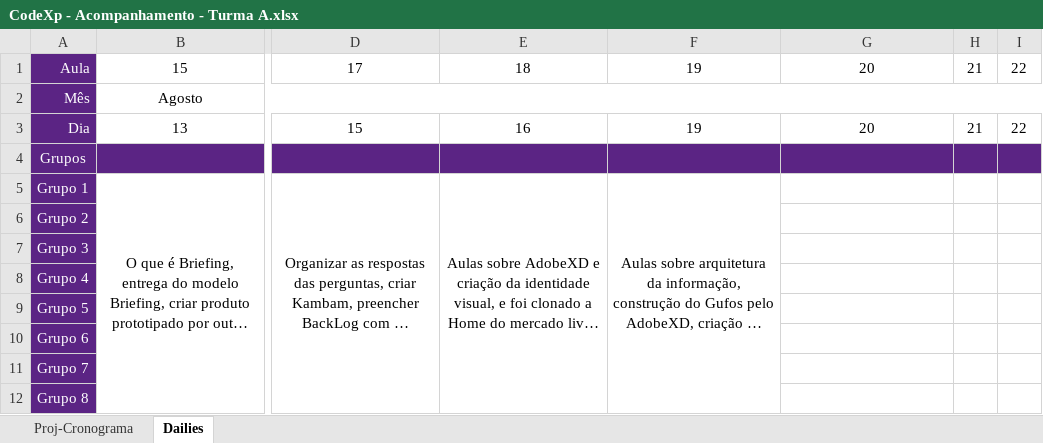
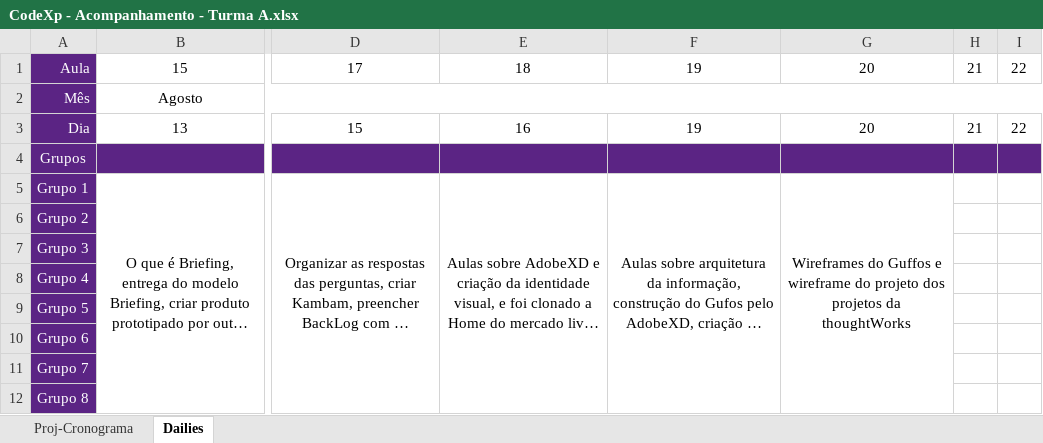
Before and after one commit to Saulomsantos/2s2019-t3-mentoria, an Excel workbook: Cronograma/CodeXp - Acompanhamento - Turma A.xlsx, sheet Dailies, drawn as a sheet; only a part is shown, gaps mark what is left out; long unchanged cells end in …; values as stored, in another font and other column widths than the file's, no borders; charts and pictures not drawn; the diff names each change by its address in the sheet, - before the commit and + after, or states it on an @@ line.

```diff
--- a/Cronograma/CodeXp - Acompanhamento - Turma A.xlsx (sheet Dailies)
+++ b/Cronograma/CodeXp - Acompanhamento - Turma A.xlsx (sheet Dailies)
-G5: (empty)
+G5: Wireframes do Guffos e wireframe do projeto dos projetos da thoughtWorks
+G5:G12 merged
```
Also changed, not shown: charts or pictures, 1 other file.
